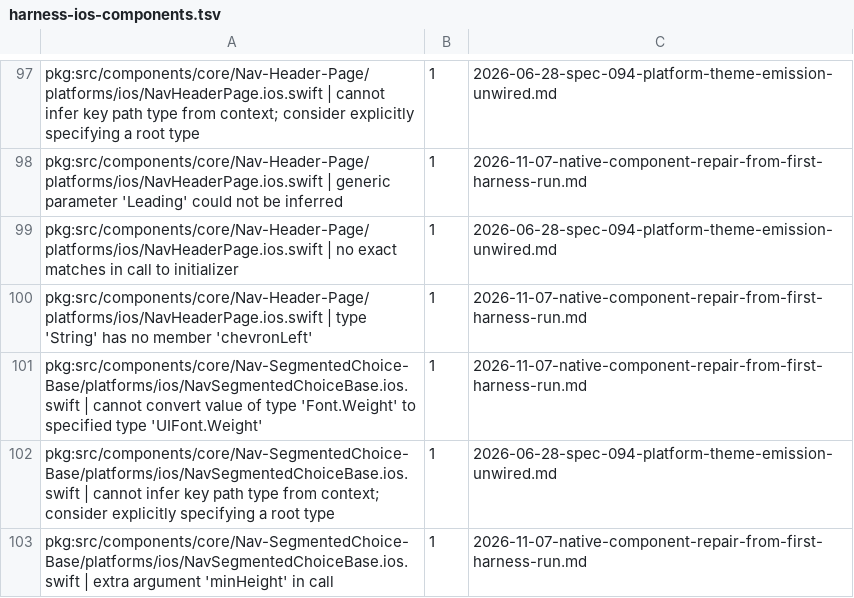
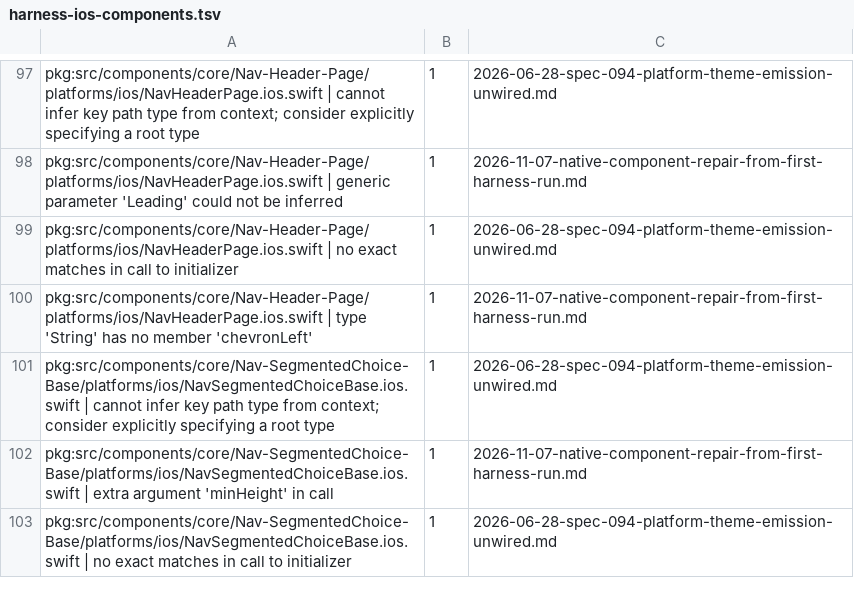
Before and after one commit to 3fn/DesignerPunk, a TSV file: harness/expected/harness-ios-components.tsv, drawn as a sheet; only a part is shown, gaps mark what is left out; the shorter side is filled out with more unchanged rows.

```diff
--- a/harness/expected/harness-ios-components.tsv
+++ b/harness/expected/harness-ios-components.tsv
@@ -100,3 +100,2 @@ pkg:src/components/core/Nav-Header-Page/platforms/ios/NavHeaderPage.ios.swift |
 pkg:src/components/core/Nav-Header-Page/platforms/ios/NavHeaderPage.ios.swift | type 'String' has no member 'chevronLeft'	1	2026-11-07-native-component-repair-from-first-harness-run.md
-pkg:src/components/core/Nav-SegmentedChoice-Base/platforms/ios/NavSegmentedChoiceBase.ios.swift | cannot convert value of type 'Font.Weight' to specified type 'UIFont.Weight'	1	2026-11-07-native-component-repair-from-first-harness-run.md
 pkg:src/components/core/Nav-SegmentedChoice-Base/platforms/ios/NavSegmentedChoiceBase.ios.swift | cannot infer key path type from context; consider explicitly specifying a root type	1	2026-06-28-spec-094-platform-theme-emission-unwired.md
```
Also changed, not shown: 4 other files.
